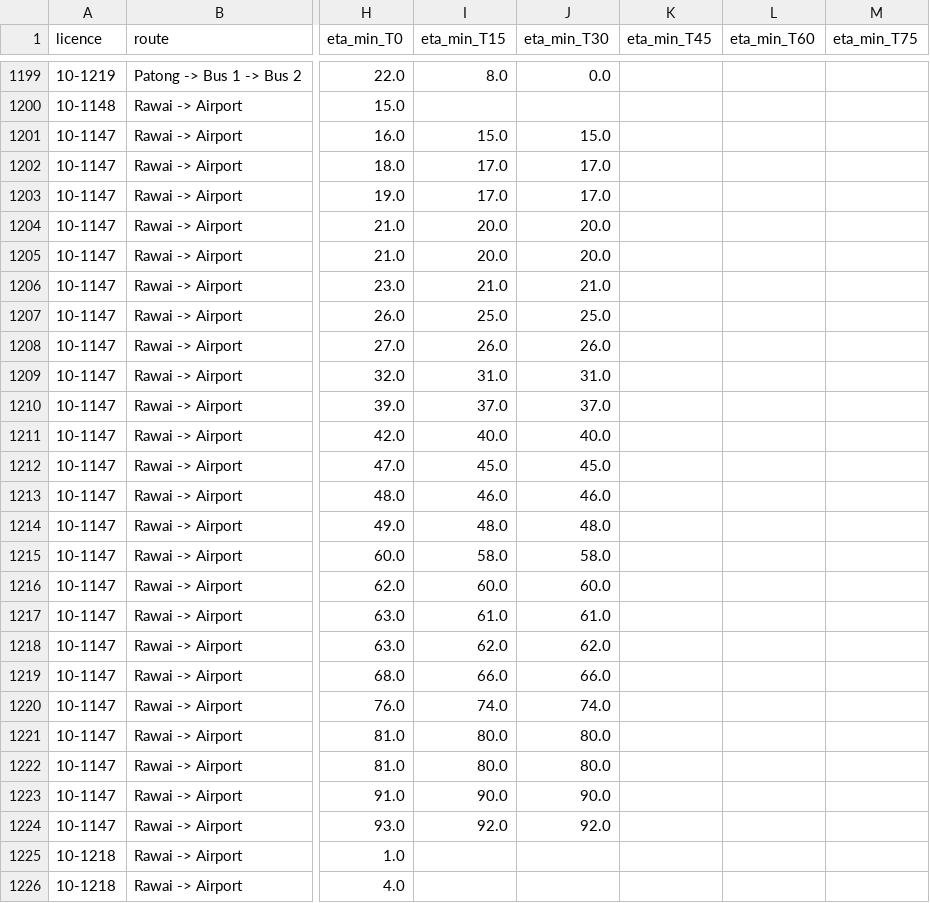
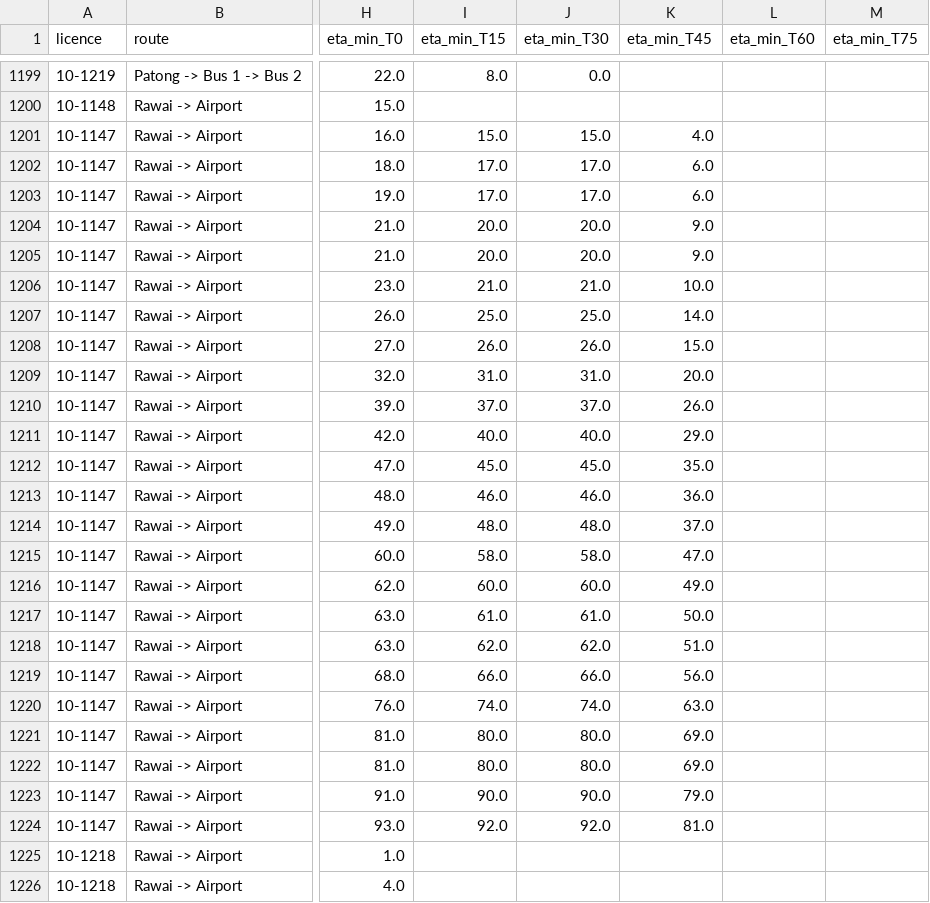
Before and after one commit to parinwarishui/bus-eta-prediction, a CSV file: eta_predictions_stops_benchmark.csv, drawn as a sheet; only a part is shown, gaps mark what is left out; the diff covers the shown part only; the diff names each change by its address in the sheet, - before the commit and + after, or states it on an @@ line.

```diff
--- a/eta_predictions_stops_benchmark.csv
+++ b/eta_predictions_stops_benchmark.csv
-K1201 (eta_min_T45): (empty)
+K1201 (eta_min_T45): 4.0
-K1202:K1203 (eta_min_T45): (empty)
+K1202:K1203 (eta_min_T45): 6.0
-K1204:K1205 (eta_min_T45): (empty)
+K1204:K1205 (eta_min_T45): 9.0
-K1206 (eta_min_T45): (empty)
+K1206 (eta_min_T45): 10.0
-K1207 (eta_min_T45): (empty)
+K1207 (eta_min_T45): 14.0
-K1208 (eta_min_T45): (empty)
+K1208 (eta_min_T45): 15.0
-K1209 (eta_min_T45): (empty)
+K1209 (eta_min_T45): 20.0
-K1210 (eta_min_T45): (empty)
+K1210 (eta_min_T45): 26.0
-K1211 (eta_min_T45): (empty)
+K1211 (eta_min_T45): 29.0
-K1212 (eta_min_T45): (empty)
+K1212 (eta_min_T45): 35.0
-K1213 (eta_min_T45): (empty)
+K1213 (eta_min_T45): 36.0
-K1214 (eta_min_T45): (empty)
+K1214 (eta_min_T45): 37.0
-K1215 (eta_min_T45): (empty)
+K1215 (eta_min_T45): 47.0
-K1216 (eta_min_T45): (empty)
+K1216 (eta_min_T45): 49.0
-K1217 (eta_min_T45): (empty)
+K1217 (eta_min_T45): 50.0
-K1218 (eta_min_T45): (empty)
+K1218 (eta_min_T45): 51.0
-K1219 (eta_min_T45): (empty)
+K1219 (eta_min_T45): 56.0
-K1220 (eta_min_T45): (empty)
+K1220 (eta_min_T45): 63.0
-K1221:K1222 (eta_min_T45): (empty)
+K1221:K1222 (eta_min_T45): 69.0
-K1223 (eta_min_T45): (empty)
+K1223 (eta_min_T45): 79.0
-K1224 (eta_min_T45): (empty)
+K1224 (eta_min_T45): 81.0
```
Also changed, not shown: 30 edited cells elsewhere in this file, bus_history.csv, 1 other file.
